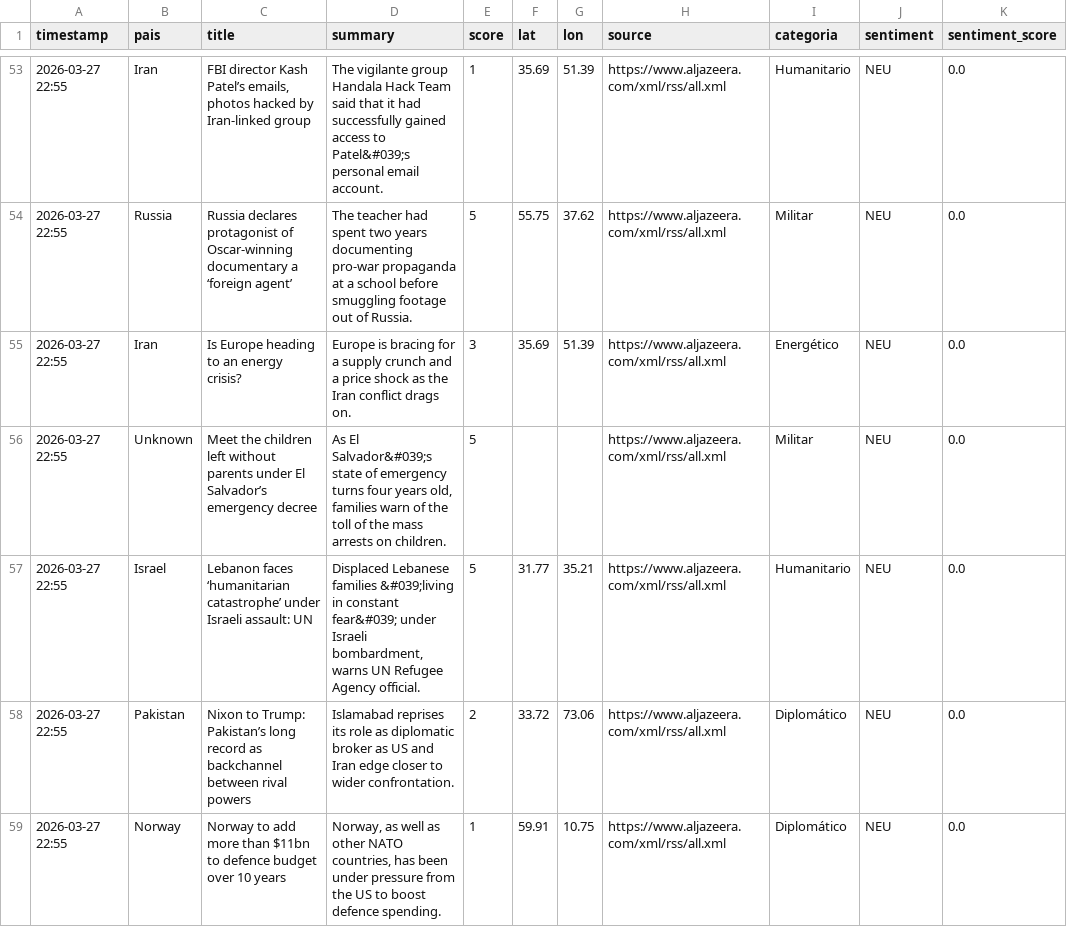
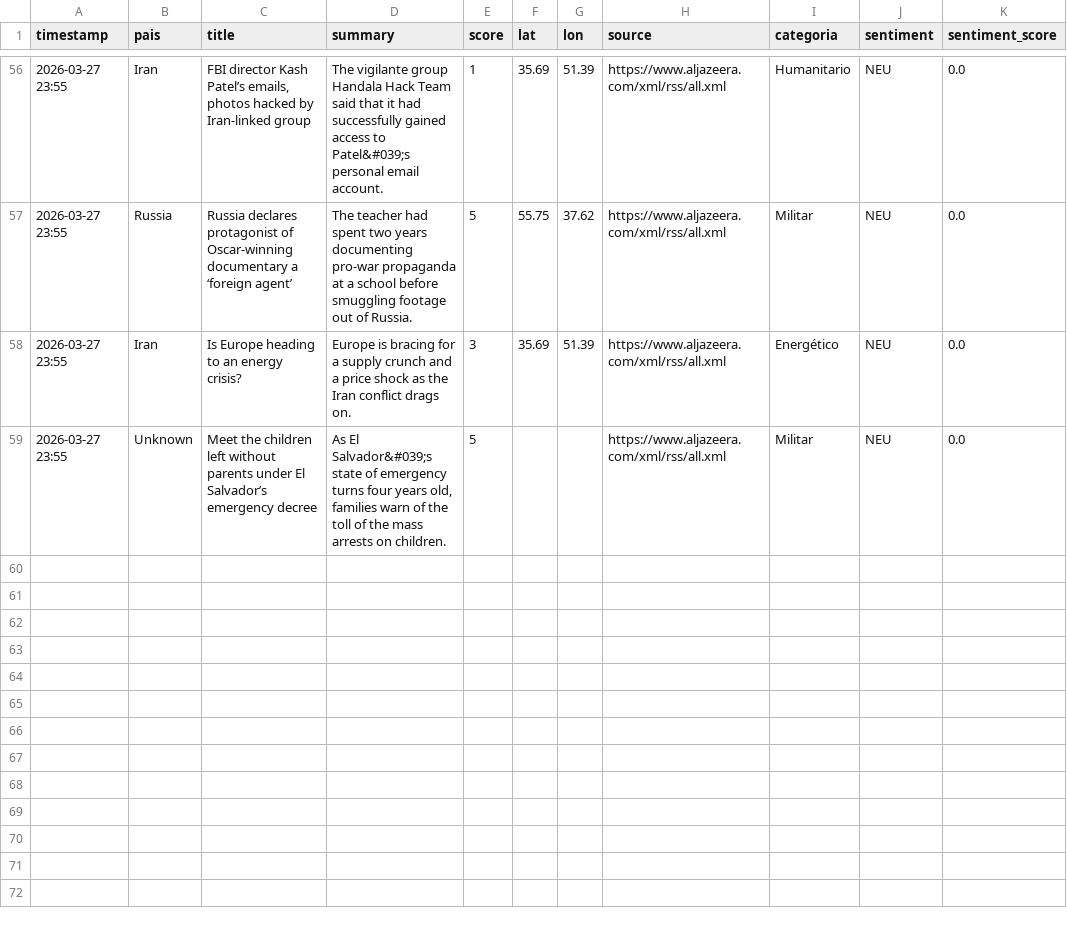
Before and after one commit to mcasrom/sieg-conflicts, a CSV file: data/processed/conflicts.csv, drawn as a sheet; only a part is shown, gaps mark what is left out; the diff covers the shown part only.

```diff
--- a/data/processed/conflicts.csv
+++ b/data/processed/conflicts.csv
@@ -53,7 +56,4 @@ timestamp,pais,title,summary,score,lat,lon,source,categoria,sentiment,sentiment_
-2026-03-27 22:55,Iran,"FBI director Kash Patel’s emails, photos hacked by Iran-linked group",The vigilante group Handala Hack Team said that it had successfully gained access to Patel&#039;s personal email account.,1,35.69,51.39,https://www.aljazeera.com/xml/rss/all.xml,Humanitario,NEU,0.0
-2026-03-27 22:55,Russia,Russia declares protagonist of Oscar-winning documentary a ‘foreign agent’,The teacher had spent two years documenting pro-war propaganda at a school before smuggling footage out of Russia.,5,55.75,37.62,https://www.aljazeera.com/xml/rss/all.xml,Militar,NEU,0.0
-2026-03-27 22:55,Iran,Is Europe heading to an energy crisis?,Europe is bracing for a supply crunch and a price shock as the Iran conflict drags on.,3,35.69,51.39,https://www.aljazeera.com/xml/rss/all.xml,Energético,NEU,0.0
-2026-03-27 22:55,Unknown,Meet the children left without parents under El Salvador’s emergency decree,"As El Salvador&#039;s state of emergency turns four years old, families warn of the toll of the mass arrests on children.",5,,,https://www.aljazeera.com/xml/rss/all.xml,Militar,NEU,0.0
-2026-03-27 22:55,Israel,Lebanon faces ‘humanitarian catastrophe’ under Israeli assault: UN,"Displaced Lebanese families &#039;living in constant fear&#039; under Israeli bombardment, warns UN Refugee Agency official.",5,31.77,35.21,https://www.aljazeera.com/xml/rss/all.xml,Humanitario,NEU,0.0
-2026-03-27 22:55,Pakistan,Nixon to Trump: Pakistan’s long record as backchannel between rival powers,Islamabad reprises its role as diplomatic broker as US and Iran edge closer to wider confrontation.,2,33.72,73.06,https://www.aljazeera.com/xml/rss/all.xml,Diplomático,NEU,0.0
-2026-03-27 22:55,Norway,Norway to add more than $11bn to defence budget over 10 years,"Norway, as well as other NATO countries, has been under pressure from the US to boost defence spending.",1,59.91,10.75,https://www.aljazeera.com/xml/rss/all.xml,Diplomático,NEU,0.0
+2026-03-27 23:55,Iran,"FBI director Kash Patel’s emails, photos hacked by Iran-linked group",The vigilante group Handala Hack Team said that it had successfully gained access to Patel&#039;s personal email account.,1,35.69,51.39,https://www.aljazeera.com/xml/rss/all.xml,Humanitario,NEU,0.0
+2026-03-27 23:55,Russia,Russia declares protagonist of Oscar-winning documentary a ‘foreign agent’,The teacher had spent two years documenting pro-war propaganda at a school before smuggling footage out of Russia.,5,55.75,37.62,https://www.aljazeera.com/xml/rss/all.xml,Militar,NEU,0.0
+2026-03-27 23:55,Iran,Is Europe heading to an energy crisis?,Europe is bracing for a supply crunch and a price shock as the Iran conflict drags on.,3,35.69,51.39,https://www.aljazeera.com/xml/rss/all.xml,Energético,NEU,0.0
+2026-03-27 23:55,Unknown,Meet the children left without parents under El Salvador’s emergency decree,"As El Salvador&#039;s state of emergency turns four years old, families warn of the toll of the mass arrests on children.",5,,,https://www.aljazeera.com/xml/rss/all.xml,Militar,NEU,0.0
```
Also changed, not shown: 5 added rows, 2 removed rows and 49 edited cells elsewhere in this file.
